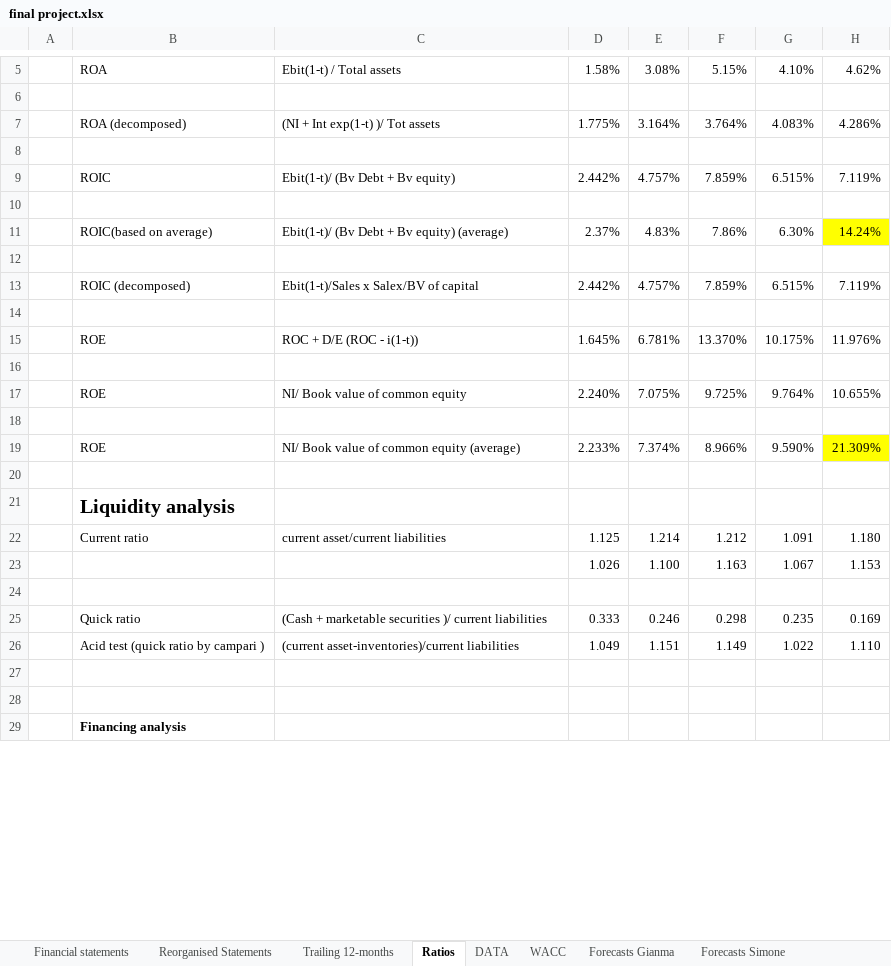
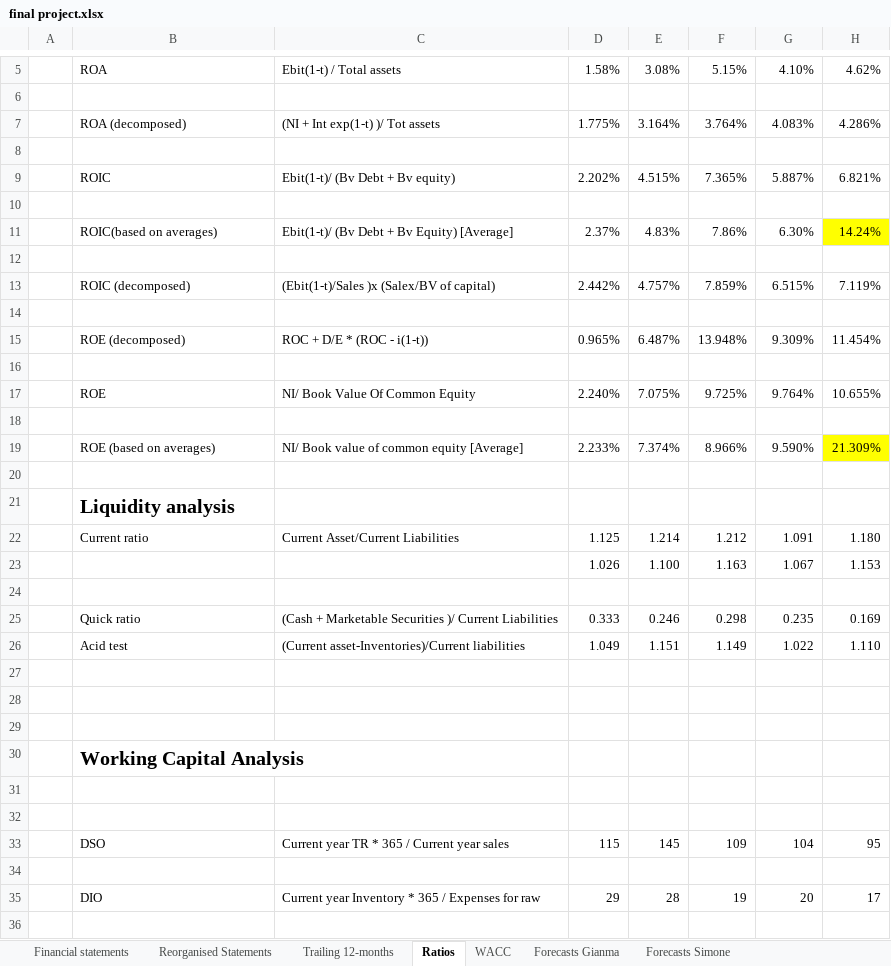
Before and after one commit to simonelucchesi/Corporate-project-, an Excel workbook: Project/Work in progress/final project.xlsx, sheet Ratios, drawn as a sheet; only a part is shown, gaps mark what is left out; the shorter side is filled out with more unchanged rows; values as stored, in another font and other column widths than the file's, no borders; charts and pictures not drawn; removed rows and columns are numbered as before the commit, all else as after; the diff covers the shown part only; the diff names each change by its address in the sheet, - before the commit and + after, or states it on an @@ line.

```diff
--- a/Project/Work in progress/final project.xlsx (sheet Ratios)
+++ b/Project/Work in progress/final project.xlsx (sheet Ratios)
-sheet tab: DATA
-row 9:  | ROIC | Ebit(1-t)/ (Bv Debt + Bv equity) | 2.442% | 4.757% | 7.859% | 6.515% | 7.119%
+row 9:  | ROIC | Ebit(1-t)/ (Bv Debt + Bv equity) | 2.202% | 4.515% | 7.365% | 5.887% | 6.821%
-B11: ROIC(based on average)
+B11: ROIC(based on averages)
-C11: Ebit(1-t)/ (Bv Debt + Bv equity) (average)
+C11: Ebit(1-t)/ (Bv Debt + Bv Equity) [Average]
-C13: Ebit(1-t)/Sales x Salex/BV of capital
+C13: (Ebit(1-t)/Sales )x (Salex/BV of capital)
-row 15:  | ROE | ROC + D/E (ROC - i(1-t)) | 1.645% | 6.781% | 13.370% | 10.175% | 11.976%
+row 15:  | ROE (decomposed) | ROC + D/E * (ROC - i(1-t)) | 0.965% | 6.487% | 13.948% | 9.309% | 11.454%
-C17: NI/ Book value of common equity
+C17: NI/ Book Value Of Common Equity
-B19: ROE
+B19: ROE (based on averages)
-C19: NI/ Book value of common equity (average)
+C19: NI/ Book value of common equity [Average]
-C22: current asset/current liabilities
+C22: Current Asset/Current Liabilities
-C25: (Cash + marketable securities )/ current liabilities
+C25: (Cash + Marketable Securities )/ Current Liabilities
-B26: Acid test (quick ratio by campari )
+B26: Acid test
-C26: (current asset-inventories)/current liabilities
+C26: (Current asset-Inventories)/Current liabilities
+row 27: (empty)
+row 28: (empty)
+row 29: (empty)
+row 30:  | Working Capital Analysis
+row 31: (empty)
+row 32: (empty)
+row 33:  | DSO | Current year TR * 365 / Current year sales | 115 | 145 | 109 | 104 | 95
+row 34: (empty)
+row 35:  | DIO | Current year Inventory * 365 / Expenses for raw | 29 | 28 | 19 | 20 | 17
+row 36: (empty)
```
Also changed, not shown: 39 added rows, 31 removed rows and 8 edited cells elsewhere in this sheet, sheet Forecasts Simone, sheet Output forecasts Simone, sheet Reorganised Statements, sheet Forecasts Gianma, sheet WACC, sheet Trailing 12-months, formulas that keep their value, charts or pictures.
